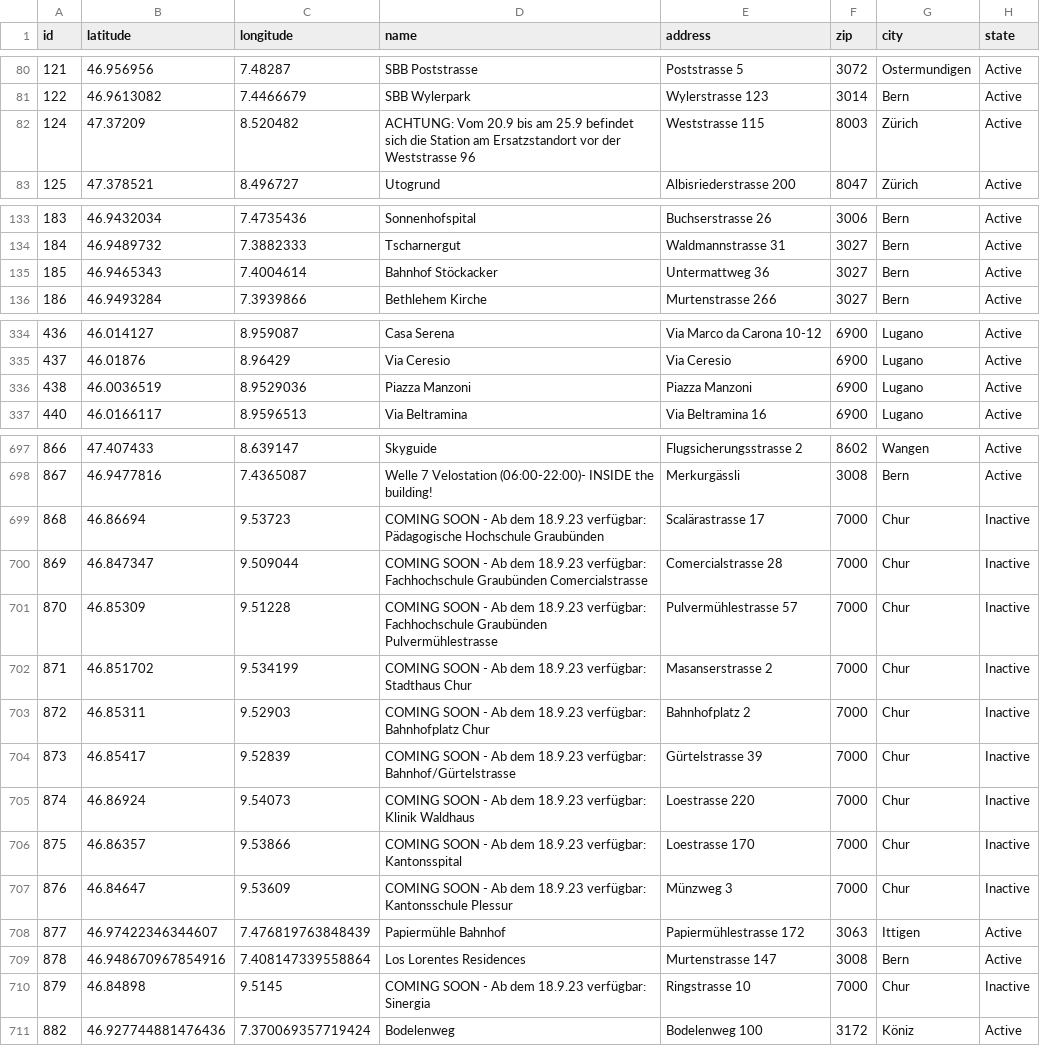
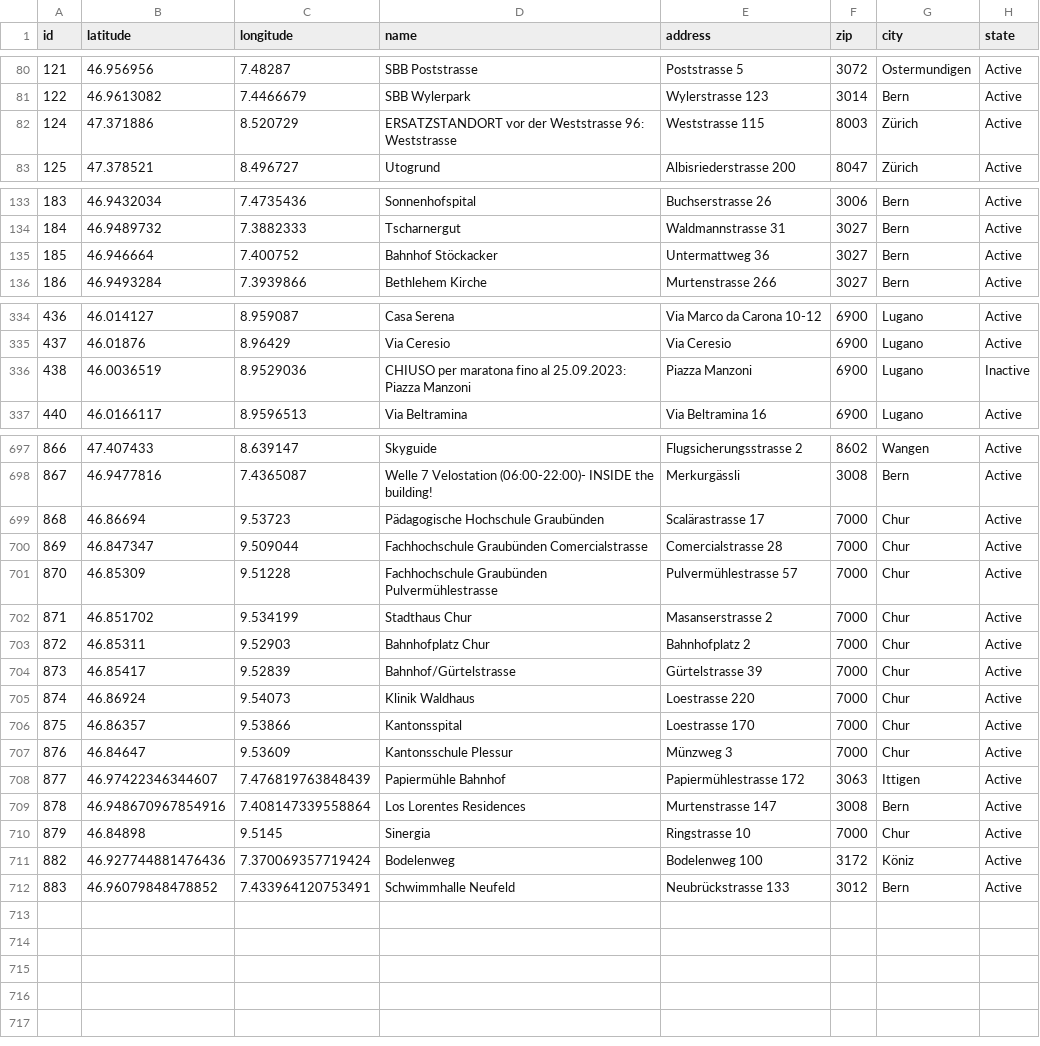
Before and after one commit to misialq/publibike-stations, a CSV file: stations/stations.csv, drawn as a sheet; only a part is shown, gaps mark what is left out.

Commit message:
GHA: Update the list of PubliBike stations

```diff
--- a/stations/stations.csv
+++ b/stations/stations.csv
@@ -81,3 +81,3 @@ id,latitude,longitude,name,address,zip,city,state
 122,46.9613082,7.4466679,SBB Wylerpark,Wylerstrasse 123,3014,Bern,Active
-124,47.37209,8.520482,ACHTUNG: Vom 20.9 bis am 25.9 befindet sich die Station am Ersatzstandort vor der Weststrasse 96,Weststrasse 115,8003,Zürich,Active
+124,47.371886,8.520729,ERSATZSTANDORT vor der Weststrasse 96: Weststrasse,Weststrasse 115,8003,Zürich,Active
 125,47.378521,8.496727,Utogrund,Albisriederstrasse 200,8047,Zürich,Active
@@ -134,3 +134,3 @@ id,latitude,longitude,name,address,zip,city,state
 184,46.9489732,7.3882333,Tscharnergut,Waldmannstrasse 31,3027,Bern,Active
-185,46.9465343,7.4004614,Bahnhof Stöckacker,Untermattweg 36,3027,Bern,Active
+185,46.946664,7.400752,Bahnhof Stöckacker,Untermattweg 36,3027,Bern,Active
 186,46.9493284,7.3939866,Bethlehem Kirche,Murtenstrasse 266,3027,Bern,Active
@@ -335,3 +335,3 @@ id,latitude,longitude,name,address,zip,city,state
 437,46.01876,8.96429,Via Ceresio,Via Ceresio,6900,Lugano,Active
-438,46.0036519,8.9529036,Piazza Manzoni,Piazza Manzoni,6900,Lugano,Active
+438,46.0036519,8.9529036,CHIUSO per maratona fino al 25.09.2023: Piazza Manzoni,Piazza Manzoni,6900,Lugano,Inactive
 440,46.0166117,8.9596513,Via Beltramina,Via Beltramina 16,6900,Lugano,Active
@@ -698,14 +698,15 @@ id,latitude,longitude,name,address,zip,city,state
 867,46.9477816,7.4365087,Welle 7 Velostation (06:00-22:00)- INSIDE the building!,Merkurgässli,3008,Bern,Active
-868,46.86694,9.53723,COMING SOON - Ab dem 18.9.23 verfügbar: Pädagogische Hochschule Graubünden,Scalärastrasse 17,7000,Chur,Inactive
-869,46.847347,9.509044,COMING SOON - Ab dem 18.9.23 verfügbar: Fachhochschule Graubünden Comercialstrasse,Comercialstrasse 28,7000,Chur,Inactive
-870,46.85309,9.51228,COMING SOON - Ab dem 18.9.23 verfügbar: Fachhochschule Graubünden Pulvermühlestrasse,Pulvermühlestrasse 57,7000,Chur,Inactive
-871,46.851702,9.534199,COMING SOON - Ab dem 18.9.23 verfügbar: Stadthaus Chur,Masanserstrasse 2,7000,Chur,Inactive
-872,46.85311,9.52903,COMING SOON - Ab dem 18.9.23 verfügbar: Bahnhofplatz Chur,Bahnhofplatz 2,7000,Chur,Inactive
-873,46.85417,9.52839,COMING SOON - Ab dem 18.9.23 verfügbar: Bahnhof/Gürtelstrasse,Gürtelstrasse 39,7000,Chur,Inactive
-874,46.86924,9.54073,COMING SOON - Ab dem 18.9.23 verfügbar: Klinik Waldhaus,Loestrasse 220,7000,Chur,Inactive
-875,46.86357,9.53866,COMING SOON - Ab dem 18.9.23 verfügbar: Kantonsspital,Loestrasse 170,7000,Chur,Inactive
-876,46.84647,9.53609,COMING SOON - Ab dem 18.9.23 verfügbar: Kantonsschule Plessur,Münzweg 3,7000,Chur,Inactive
+868,46.86694,9.53723,Pädagogische Hochschule Graubünden,Scalärastrasse 17,7000,Chur,Active
+869,46.847347,9.509044,Fachhochschule Graubünden Comercialstrasse,Comercialstrasse 28,7000,Chur,Active
+870,46.85309,9.51228,Fachhochschule Graubünden Pulvermühlestrasse,Pulvermühlestrasse 57,7000,Chur,Active
+871,46.851702,9.534199,Stadthaus Chur,Masanserstrasse 2,7000,Chur,Active
+872,46.85311,9.52903,Bahnhofplatz Chur,Bahnhofplatz 2,7000,Chur,Active
+873,46.85417,9.52839,Bahnhof/Gürtelstrasse,Gürtelstrasse 39,7000,Chur,Active
+874,46.86924,9.54073,Klinik Waldhaus,Loestrasse 220,7000,Chur,Active
+875,46.86357,9.53866,Kantonsspital,Loestrasse 170,7000,Chur,Active
+876,46.84647,9.53609,Kantonsschule Plessur,Münzweg 3,7000,Chur,Active
 877,46.97422346344607,7.476819763848439,Papiermühle Bahnhof,Papiermühlestrasse 172,3063,Ittigen,Active
 878,46.948670967854916,7.408147339558864,Los Lorentes Residences,Murtenstrasse 147,3008,Bern,Active
-879,46.84898,9.5145,COMING SOON - Ab dem 18.9.23 verfügbar: Sinergia,Ringstrasse 10,7000,Chur,Inactive
+879,46.84898,9.5145,Sinergia,Ringstrasse 10,7000,Chur,Active
 882,46.927744881476436,7.370069357719424,Bodelenweg,Bodelenweg 100,3172,Köniz,Active
+883,46.96079848478852,7.433964120753491,Schwimmhalle Neufeld,Neubrückstrasse 133,3012,Bern,Active
```
